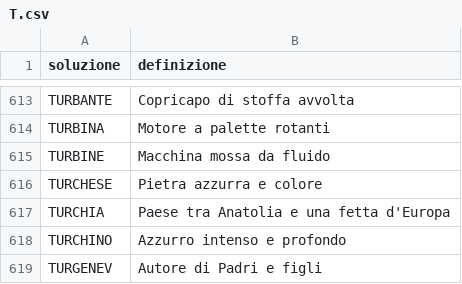
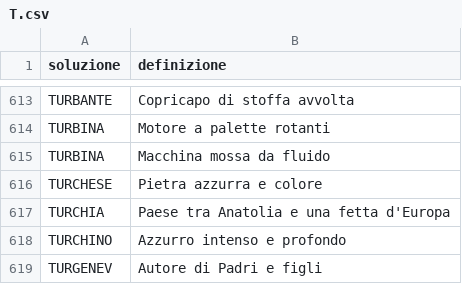
Before and after one commit to agea/cruciverba, a CSV file: voci/T.csv, drawn as a sheet; only a part is shown, gaps mark what is left out.

Commit message:
:pencil2:

```diff
--- a/voci/T.csv
+++ b/voci/T.csv
@@ -614,3 +614,3 @@ TURBANTE,Copricapo di stoffa avvolta
 TURBINA,Motore a palette rotanti
-TURBINE,Macchina mossa da fluido
+TURBINA,Macchina mossa da fluido
 TURCHESE,Pietra azzurra e colore
```
